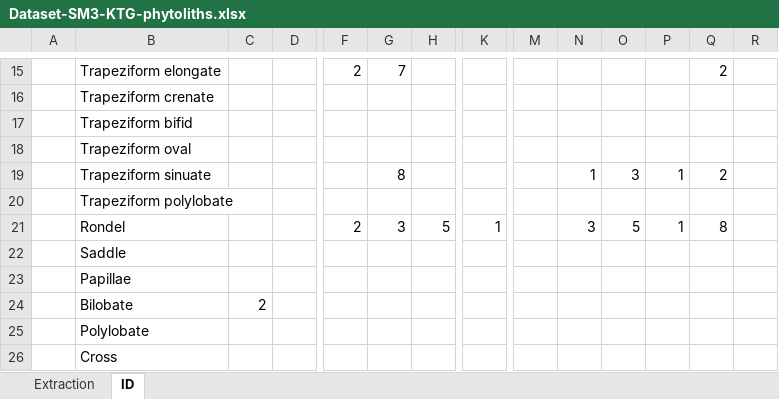
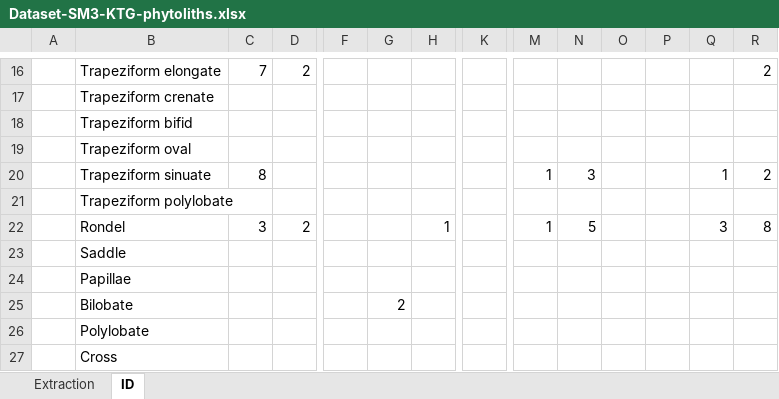
Before and after one commit to cl379/papers_supl_materials, an Excel workbook: Lancelotti2021_JASREP/Dataset-SM3-KTG-phytoliths.xlsx, sheet ID, drawn as a sheet; only a part is shown, gaps mark what is left out; values as stored, in another font and other column widths than the file's, no borders; addresses are those after the commit; the diff covers the shown part only; the diff names each change by its address in the sheet, - before the commit and + after, or states it on an @@ line.

Commit message:
File updates and dataviz
Datasets updated and subfolder with R code and .csv files for data visualisation added

```diff
--- a/Lancelotti2021_JASREP/Dataset-SM3-KTG-phytoliths.xlsx (sheet ID)
+++ b/Lancelotti2021_JASREP/Dataset-SM3-KTG-phytoliths.xlsx (sheet ID)
-C16: (empty)
+C16: 7
-D16: (empty)
+D16: 2
-F16: 2
+F16: (empty)
-G16: 7
+G16: (empty)
-Q16: 2
+Q16: (empty)
-R16: (empty)
+R16: 2
-C20: (empty)
+C20: 8
-G20: 8
+G20: (empty)
-M20: (empty)
+M20: 1
-N20: 1
+N20: 3
-O20: 3
+O20: (empty)
-P20: 1
+P20: (empty)
-Q20: 2
+Q20: 1
-R20: (empty)
+R20: 2
-C22: (empty)
+C22: 3
-D22: (empty)
+D22: 2
-F22: 2
+F22: (empty)
-G22: 3
+G22: (empty)
-H22: 5
+H22: 1
-K22: 1
+K22: (empty)
-M22: (empty)
+M22: 1
-N22: 3
+N22: 5
-O22: 5
+O22: (empty)
-P22: 1
+P22: (empty)
-Q22: 8
+Q22: 3
-R22: (empty)
+R22: 8
-C25: 2
+C25: (empty)
-G25: (empty)
+G25: 2
```
Also changed, not shown: 3 added rows, 2 removed rows and 181 edited cells elsewhere in this sheet, sheet Extraction, formulas that keep their value, 5 other files.
